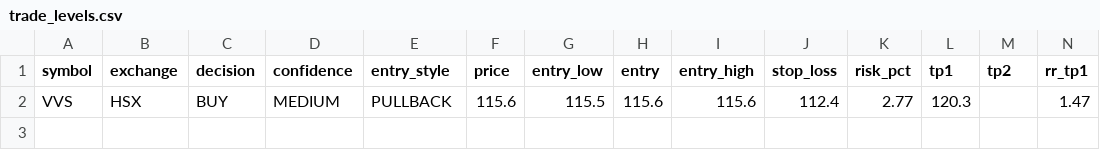
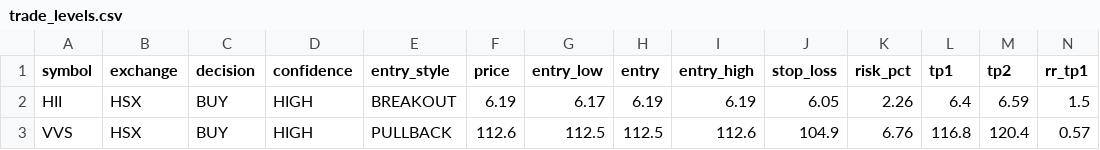
Before and after one commit to vn99instrumental-web/vnstock-cron-v2.0, a CSV file: output/trade_levels.csv, drawn as a sheet; only a part is shown; removed rows and columns are numbered as before the commit, all else as after; rows hold the shown columns only; the diff names each change by its address in the sheet, - before the commit and + after, or states it on an @@ line.

```diff
--- a/output/trade_levels.csv
+++ b/output/trade_levels.csv
-row 2: VVS | HSX | BUY | MEDIUM | PULLBACK | 115.6 | 115.5 | 115.6 | 115.6 | 112.4 | 2.77 | 120.3 |  | 1.47
+row 2: HII | HSX | BUY | HIGH | BREAKOUT | 6.19 | 6.17 | 6.19 | 6.19 | 6.05 | 2.26 | 6.4 | 6.59 | 1.5
+row 3: VVS | HSX | BUY | HIGH | PULLBACK | 112.6 | 112.5 | 112.5 | 112.6 | 104.9 | 6.76 | 116.8 | 120.4 | 0.57
```
Also changed, not shown: output/deep.csv, output/ranking.csv, 10 other files.
